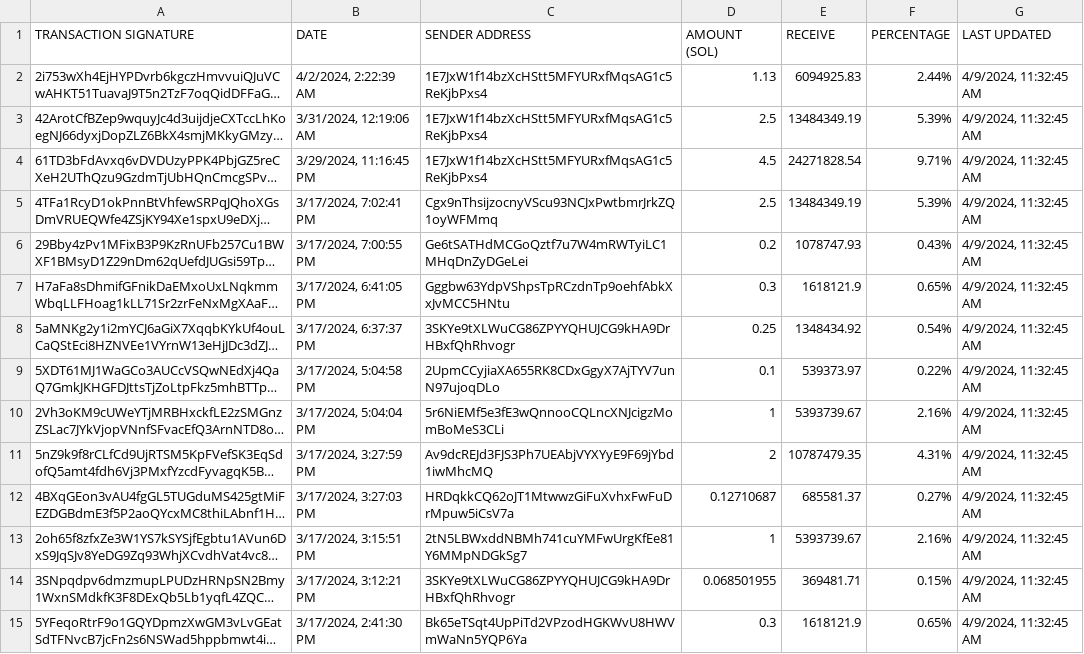
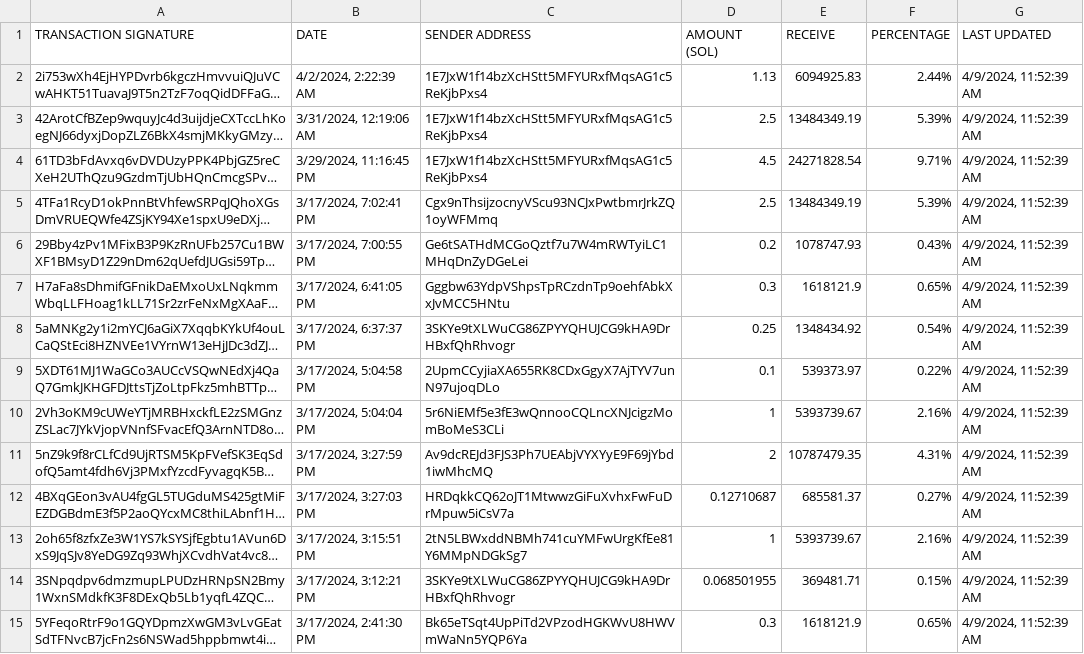
Before and after one commit to brorogans/bleu, a CSV file: presale.csv, drawn as a sheet; only a part is shown; long unchanged cells end in …; the diff covers the shown part only; the diff names each change by its address in the sheet, - before the commit and + after, or states it on an @@ line.

Commit message:
Update from https://github.com/brorogans/presale/commit/409faa6c91279949389dcdede155839ee4d05507

```diff
--- a/presale.csv
+++ b/presale.csv
-G2:G15 (LAST UPDATED): 4/9/2024, 11:32:45 AM
+G2:G15 (LAST UPDATED): 4/9/2024, 11:52:39 AM
```
Also changed, not shown: 40 edited cells elsewhere in this file.
